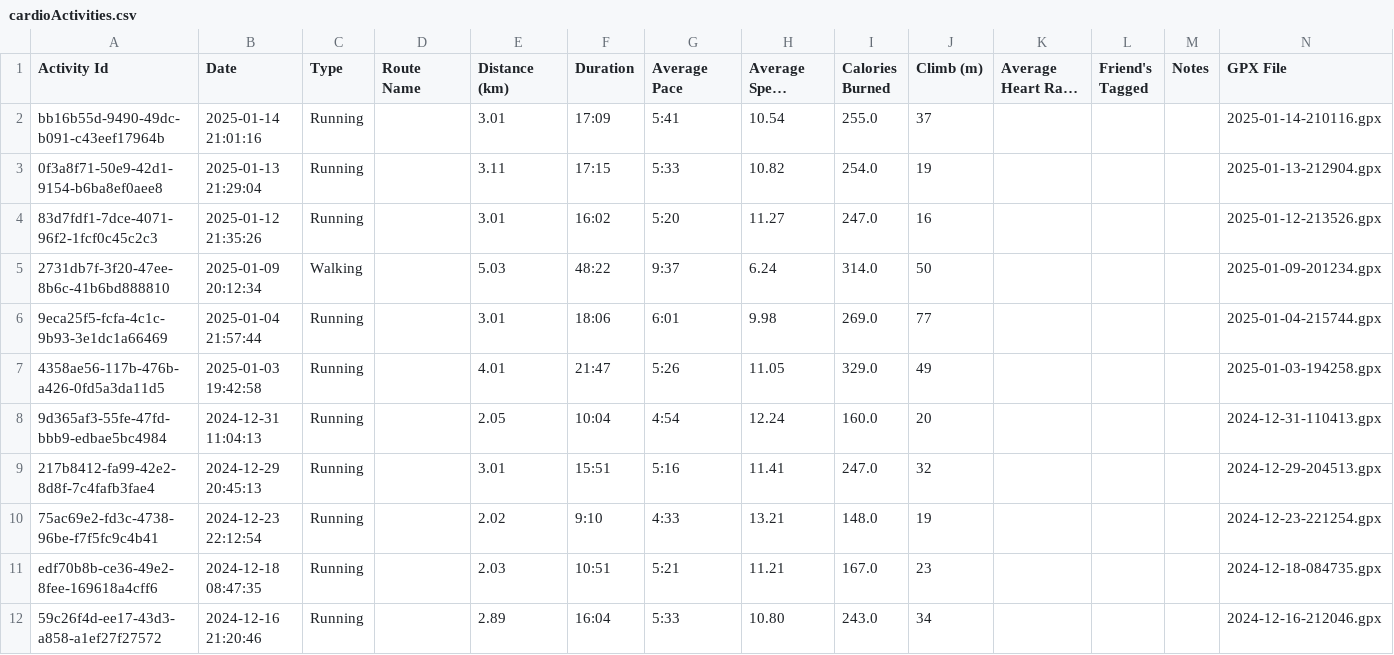
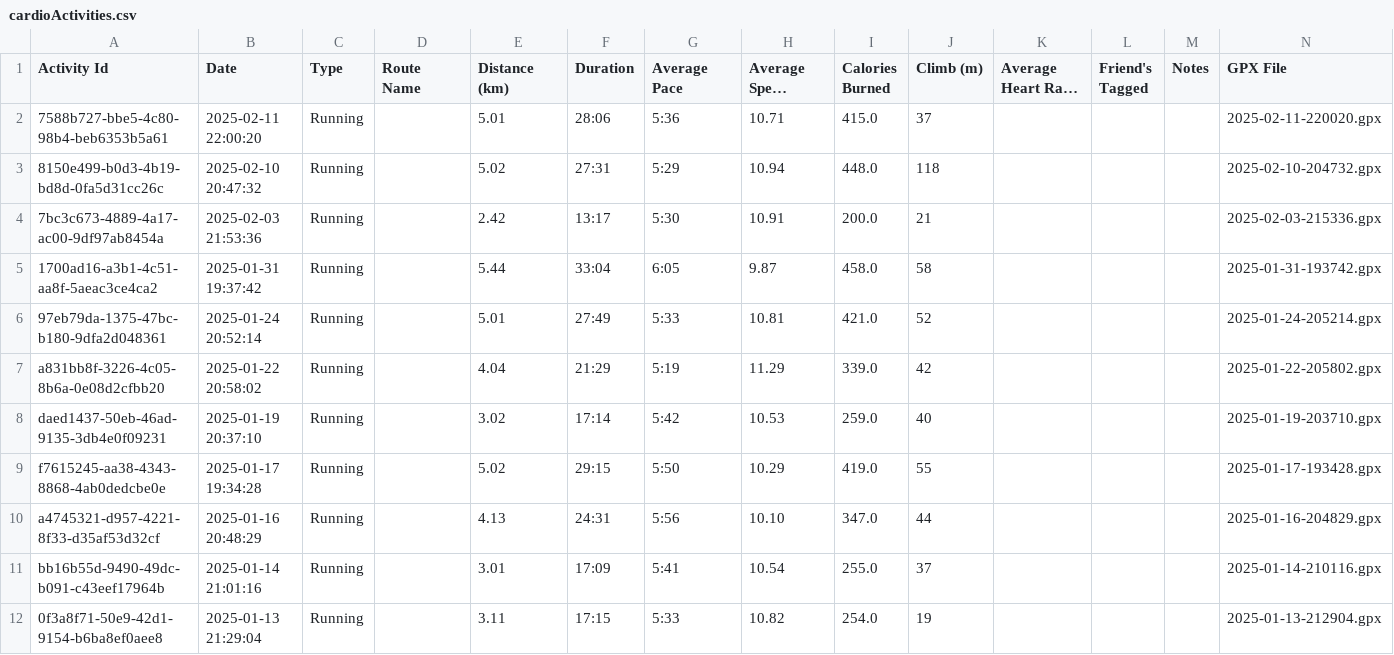
Before and after one commit to dudududukim/dudududukim-expired, a CSV file: _data/cardioActivities.csv, drawn as a sheet; only a part is shown; the shorter side is filled out with more unchanged rows; long unchanged cells end in …; the diff names each change by its address in the sheet, - before the commit and + after, or states it on an @@ line.

```diff
--- a/_data/cardioActivities.csv
+++ b/_data/cardioActivities.csv
+row 2: 7588b727-bbe5-4c80-98b4-beb6353b5a61 | 2025-02-11 22:00:20 | Running |  | 5.01 | 28:06 | 5:36 | 10.71 | 415.0 | 37 |  |  |  | 2025-02-11-220020.gpx
+row 3: 8150e499-b0d3-4b19-bd8d-0fa5d31cc26c | 2025-02-10 20:47:32 | Running |  | 5.02 | 27:31 | 5:29 | 10.94 | 448.0 | 118 |  |  |  | 2025-02-10-204732.gpx
+row 4: 7bc3c673-4889-4a17-ac00-9df97ab8454a | 2025-02-03 21:53:36 | Running |  | 2.42 | 13:17 | 5:30 | 10.91 | 200.0 | 21 |  |  |  | 2025-02-03-215336.gpx
+row 5: 1700ad16-a3b1-4c51-aa8f-5aeac3ce4ca2 | 2025-01-31 19:37:42 | Running |  | 5.44 | 33:04 | 6:05 | 9.87 | 458.0 | 58 |  |  |  | 2025-01-31-193742.gpx
+row 6: 97eb79da-1375-47bc-b180-9dfa2d048361 | 2025-01-24 20:52:14 | Running |  | 5.01 | 27:49 | 5:33 | 10.81 | 421.0 | 52 |  |  |  | 2025-01-24-205214.gpx
+row 7: a831bb8f-3226-4c05-8b6a-0e08d2cfbb20 | 2025-01-22 20:58:02 | Running |  | 4.04 | 21:29 | 5:19 | 11.29 | 339.0 | 42 |  |  |  | 2025-01-22-205802.gpx
+row 8: daed1437-50eb-46ad-9135-3db4e0f09231 | 2025-01-19 20:37:10 | Running |  | 3.02 | 17:14 | 5:42 | 10.53 | 259.0 | 40 |  |  |  | 2025-01-19-203710.gpx
+row 9: f7615245-aa38-4343-8868-4ab0dedcbe0e | 2025-01-17 19:34:28 | Running |  | 5.02 | 29:15 | 5:50 | 10.29 | 419.0 | 55 |  |  |  | 2025-01-17-193428.gpx
+row 10: a4745321-d957-4221-8f33-d35af53d32cf | 2025-01-16 20:48:29 | Running |  | 4.13 | 24:31 | 5:56 | 10.10 | 347.0 | 44 |  |  |  | 2025-01-16-204829.gpx
```
Also changed, not shown: 2 other files.
